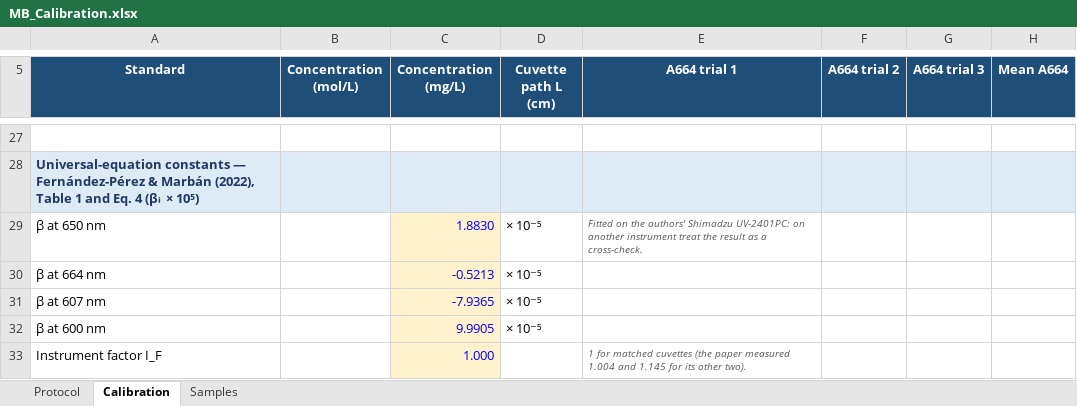
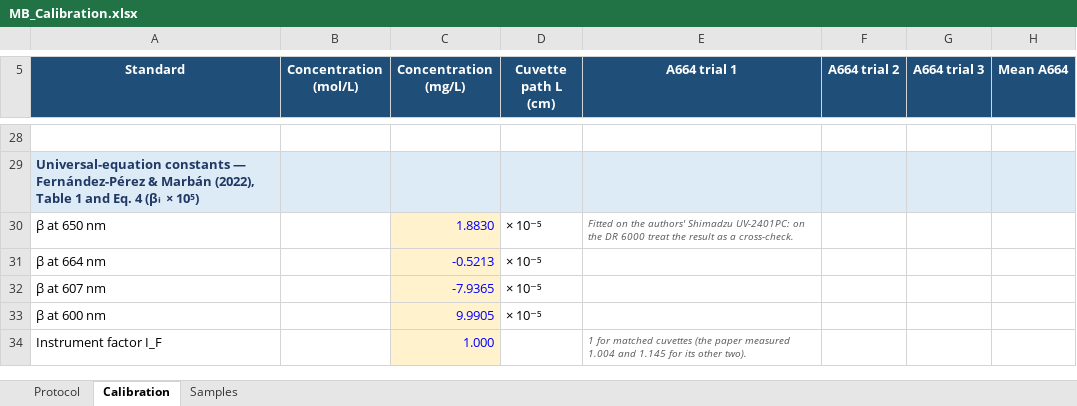
Before and after one commit to danielaferreiragarcia/TA-class, an Excel workbook: calibration/MB_Calibration.xlsx, sheet Calibration, drawn as a sheet; only a part is shown, gaps mark what is left out; values as stored, in another font and other column widths than the file's, no borders; addresses are those after the commit; the diff covers the shown part only; the diff names each change by its address in the sheet, - before the commit and + after, or states it on an @@ line.

```diff
--- a/calibration/MB_Calibration.xlsx (sheet Calibration)
+++ b/calibration/MB_Calibration.xlsx (sheet Calibration)
-E30 (A664 trial 1): …UV-2401PC: on another instrument treat the…
+E30 (A664 trial 1): …UV-2401PC: on the DR 6000 treat the…
```
Also changed, not shown: 4 added rows, 3 removed rows and 13 edited cells elsewhere in this sheet, sheet Protocol, sheet Samples, formulas that keep their value.
